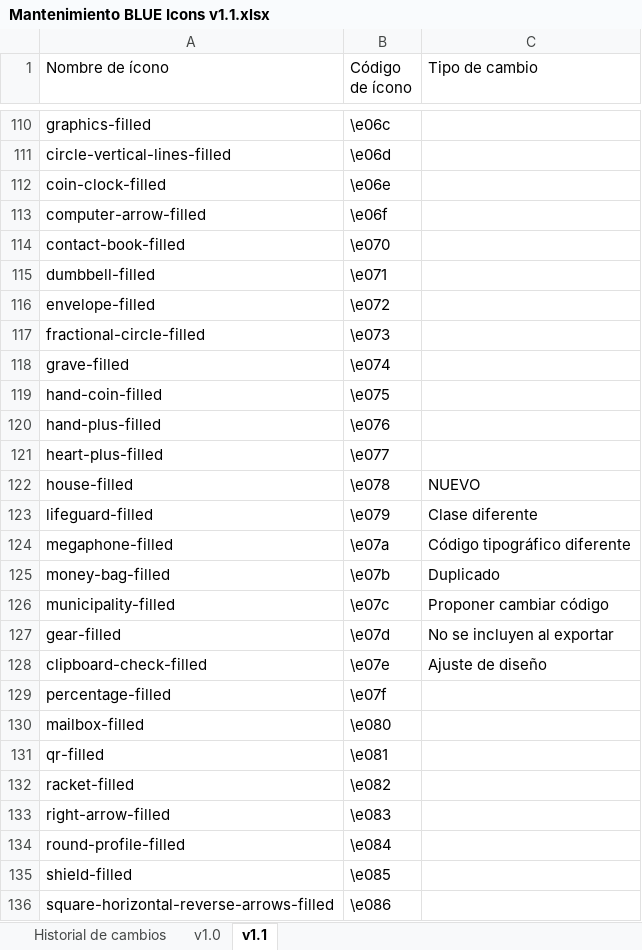
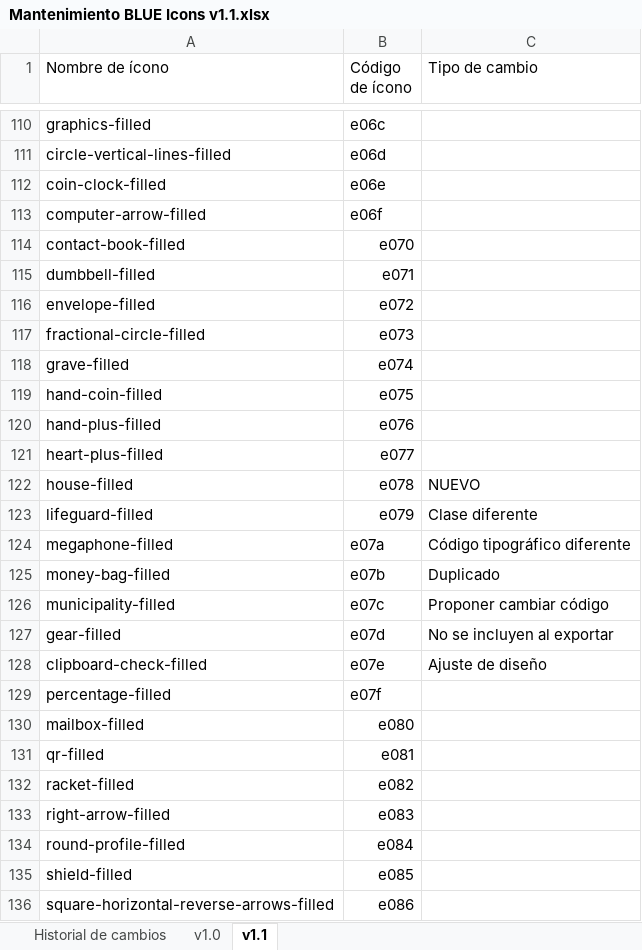
Before and after one commit to EquipOnix/BLUE-3.0-Icons, an Excel workbook: BLUE 3.0 Iconset/Versiones/v1.1/Mantenimiento BLUE Icons v1.1.xlsx, sheet v1.1, drawn as a sheet; only a part is shown, gaps mark what is left out; values as stored, in another font and other column widths than the file's, no cell formats; the diff covers the shown part only; the diff names each change by its address in the sheet, - before the commit and + after, or states it on an @@ line.

```diff
--- a/BLUE 3.0 Iconset/Versiones/v1.1/Mantenimiento BLUE Icons v1.1.xlsx (sheet v1.1)
+++ b/BLUE 3.0 Iconset/Versiones/v1.1/Mantenimiento BLUE Icons v1.1.xlsx (sheet v1.1)
-B110 (Código de ícono): \e06c
+B110 (Código de ícono): e06c
-B111 (Código de ícono): \e06d
+B111 (Código de ícono): e06d
-B112 (Código de ícono): \e06e
+B112 (Código de ícono): e06e
-B113 (Código de ícono): \e06f
+B113 (Código de ícono): e06f
-B114 (Código de ícono): \e070
+B114 (Código de ícono): e070
-B115 (Código de ícono): \e071
+B115 (Código de ícono): e071
-B116 (Código de ícono): \e072
+B116 (Código de ícono): e072
-B117 (Código de ícono): \e073
+B117 (Código de ícono): e073
-B118 (Código de ícono): \e074
+B118 (Código de ícono): e074
-B119 (Código de ícono): \e075
+B119 (Código de ícono): e075
-B120 (Código de ícono): \e076
+B120 (Código de ícono): e076
-B121 (Código de ícono): \e077
+B121 (Código de ícono): e077
-B122 (Código de ícono): \e078
+B122 (Código de ícono): e078
-B123 (Código de ícono): \e079
+B123 (Código de ícono): e079
-B124 (Código de ícono): \e07a
+B124 (Código de ícono): e07a
-B125 (Código de ícono): \e07b
+B125 (Código de ícono): e07b
-B126 (Código de ícono): \e07c
+B126 (Código de ícono): e07c
-B127 (Código de ícono): \e07d
+B127 (Código de ícono): e07d
-B128 (Código de ícono): \e07e
+B128 (Código de ícono): e07e
-B129 (Código de ícono): \e07f
+B129 (Código de ícono): e07f
-B130 (Código de ícono): \e080
+B130 (Código de ícono): e080
-B131 (Código de ícono): \e081
+B131 (Código de ícono): e081
-B132 (Código de ícono): \e082
+B132 (Código de ícono): e082
-B133 (Código de ícono): \e083
+B133 (Código de ícono): e083
-B134 (Código de ícono): \e084
+B134 (Código de ícono): e084
-B135 (Código de ícono): \e085
+B135 (Código de ícono): e085
-B136 (Código de ícono): \e086
+B136 (Código de ícono): e086
```
Also changed, not shown: 1 added row, 2 removed rows and 206 edited cells elsewhere in this sheet, sheet v1.0, sheet Historial de cambios, cell formats.
